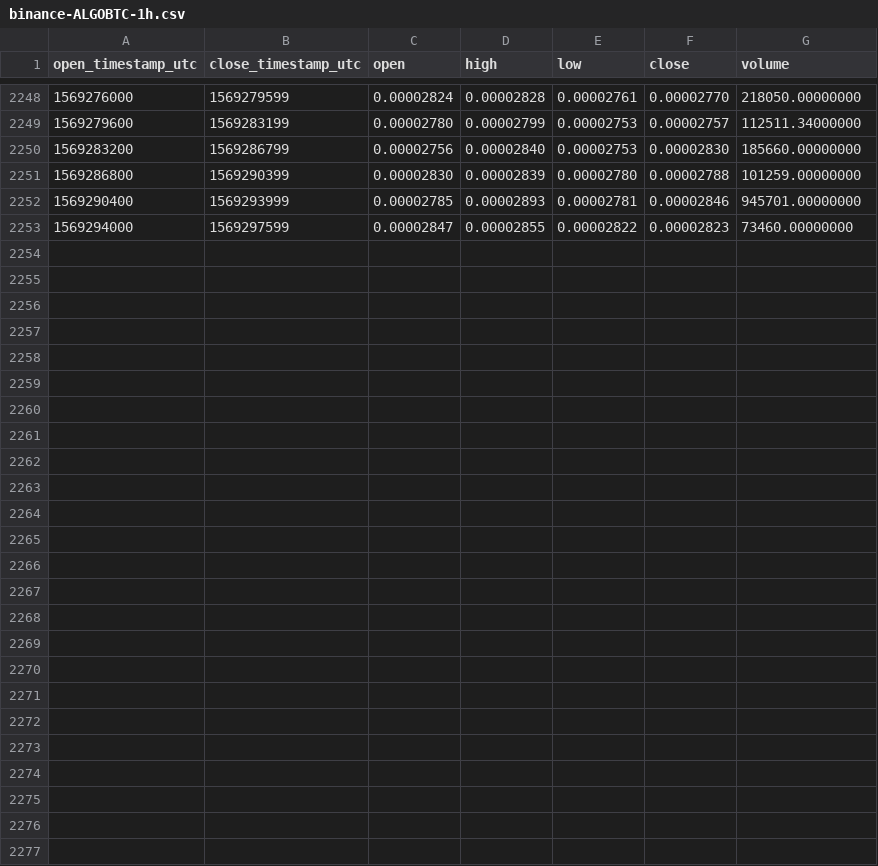
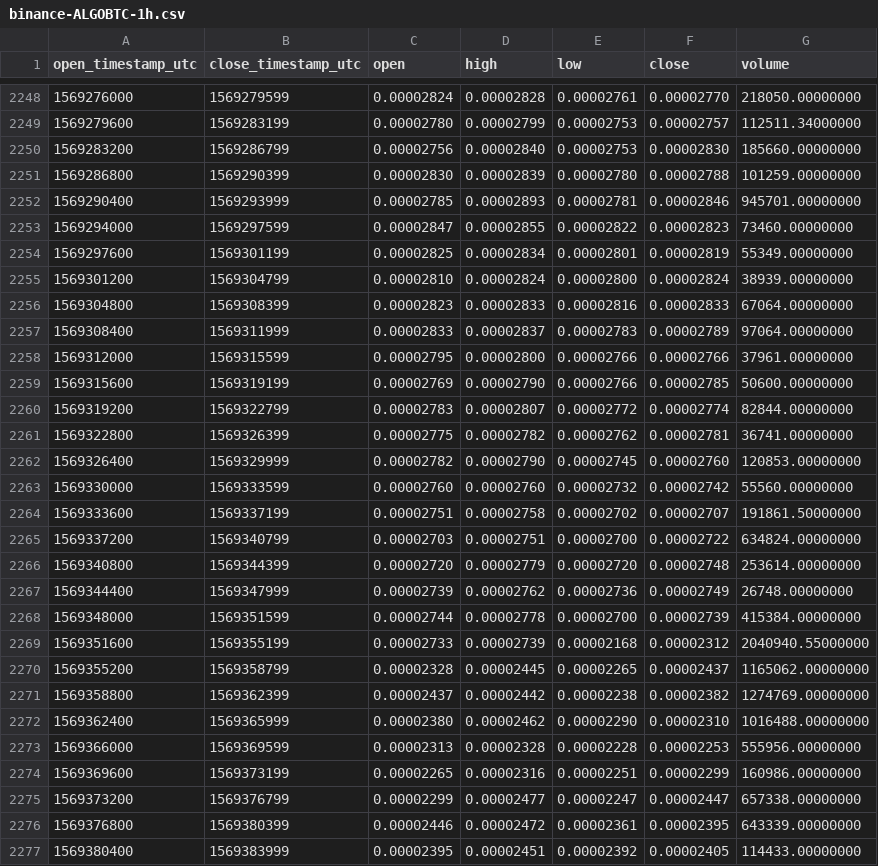
Before and after one commit to cryptobigbro/binance-ALGOBTC, a CSV file: binance-ALGOBTC-1h.csv, drawn as a sheet; only a part is shown, gaps mark what is left out; the diff names each change by its address in the sheet, - before the commit and + after, or states it on an @@ line.

Commit message:
Update OHLCV data.

```diff
--- a/binance-ALGOBTC-1h.csv
+++ b/binance-ALGOBTC-1h.csv
+row 2254: 1569297600 | 1569301199 | 0.00002825 | 0.00002834 | 0.00002801 | 0.00002819 | 55349.00000000
+row 2255: 1569301200 | 1569304799 | 0.00002810 | 0.00002824 | 0.00002800 | 0.00002824 | 38939.00000000
+row 2256: 1569304800 | 1569308399 | 0.00002823 | 0.00002833 | 0.00002816 | 0.00002833 | 67064.00000000
+row 2257: 1569308400 | 1569311999 | 0.00002833 | 0.00002837 | 0.00002783 | 0.00002789 | 97064.00000000
+row 2258: 1569312000 | 1569315599 | 0.00002795 | 0.00002800 | 0.00002766 | 0.00002766 | 37961.00000000
+row 2259: 1569315600 | 1569319199 | 0.00002769 | 0.00002790 | 0.00002766 | 0.00002785 | 50600.00000000
+row 2260: 1569319200 | 1569322799 | 0.00002783 | 0.00002807 | 0.00002772 | 0.00002774 | 82844.00000000
+row 2261: 1569322800 | 1569326399 | 0.00002775 | 0.00002782 | 0.00002762 | 0.00002781 | 36741.00000000
+row 2262: 1569326400 | 1569329999 | 0.00002782 | 0.00002790 | 0.00002745 | 0.00002760 | 120853.00000000
+row 2263: 1569330000 | 1569333599 | 0.00002760 | 0.00002760 | 0.00002732 | 0.00002742 | 55560.00000000
+row 2264: 1569333600 | 1569337199 | 0.00002751 | 0.00002758 | 0.00002702 | 0.00002707 | 191861.50000000
+row 2265: 1569337200 | 1569340799 | 0.00002703 | 0.00002751 | 0.00002700 | 0.00002722 | 634824.00000000
+row 2266: 1569340800 | 1569344399 | 0.00002720 | 0.00002779 | 0.00002720 | 0.00002748 | 253614.00000000
+row 2267: 1569344400 | 1569347999 | 0.00002739 | 0.00002762 | 0.00002736 | 0.00002749 | 26748.00000000
+row 2268: 1569348000 | 1569351599 | 0.00002744 | 0.00002778 | 0.00002700 | 0.00002739 | 415384.00000000
+row 2269: 1569351600 | 1569355199 | 0.00002733 | 0.00002739 | 0.00002168 | 0.00002312 | 2040940.55000000
+row 2270: 1569355200 | 1569358799 | 0.00002328 | 0.00002445 | 0.00002265 | 0.00002437 | 1165062.00000000
+row 2271: 1569358800 | 1569362399 | 0.00002437 | 0.00002442 | 0.00002238 | 0.00002382 | 1274769.00000000
+row 2272: 1569362400 | 1569365999 | 0.00002380 | 0.00002462 | 0.00002290 | 0.00002310 | 1016488.00000000
+row 2273: 1569366000 | 1569369599 | 0.00002313 | 0.00002328 | 0.00002228 | 0.00002253 | 555956.00000000
+row 2274: 1569369600 | 1569373199 | 0.00002265 | 0.00002316 | 0.00002251 | 0.00002299 | 160986.00000000
+row 2275: 1569373200 | 1569376799 | 0.00002299 | 0.00002477 | 0.00002247 | 0.00002447 | 657338.00000000
+row 2276: 1569376800 | 1569380399 | 0.00002446 | 0.00002472 | 0.00002361 | 0.00002395 | 643339.00000000
+row 2277: 1569380400 | 1569383999 | 0.00002395 | 0.00002451 | 0.00002392 | 0.00002405 | 114433.00000000
```
Also changed, not shown: binance-ALGOBTC-1d.csv.
